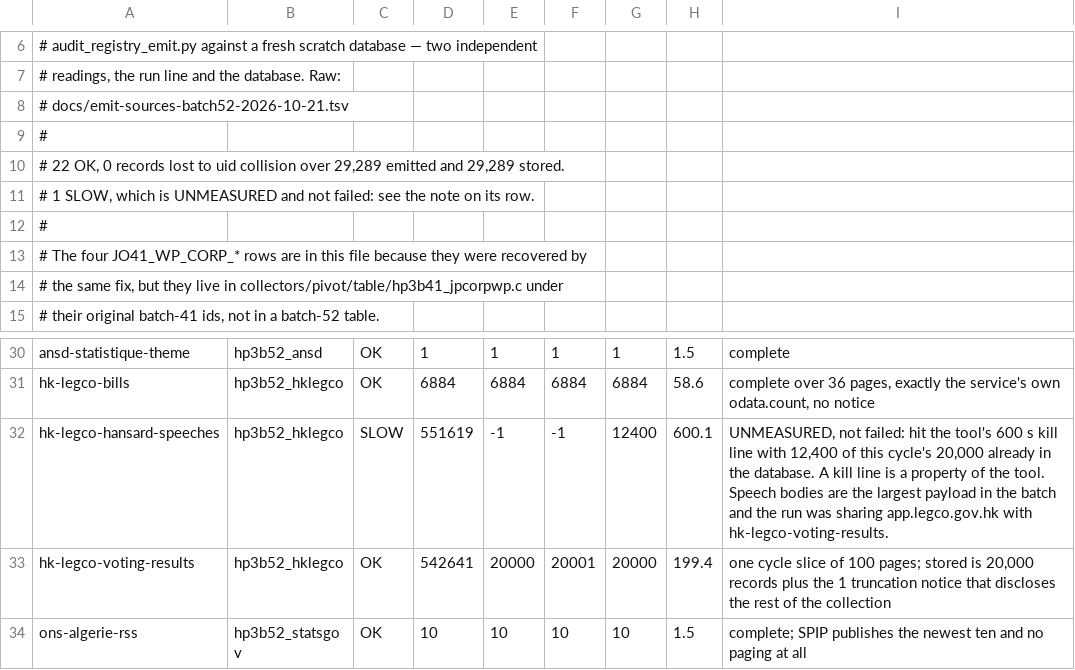
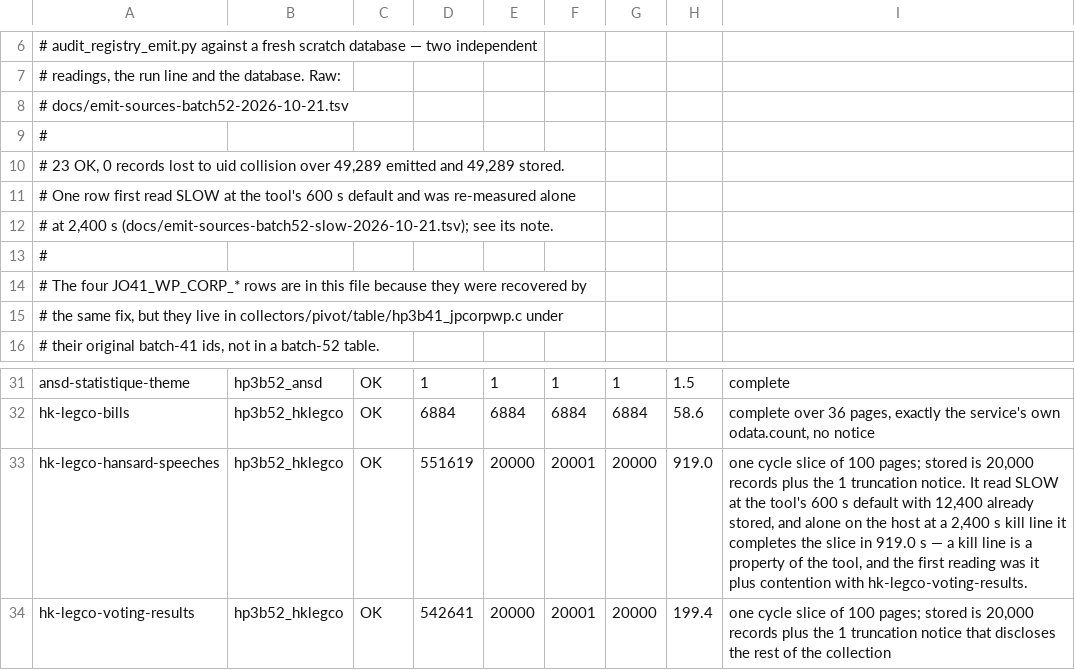
Before and after one commit to rayanchl/JapanOSINT, a TSV file: docs/verified-sources-batch52.tsv, drawn as a sheet; only a part is shown, gaps mark what is left out; the shorter side is filled out with more unchanged rows.

```diff
--- a/docs/verified-sources-batch52.tsv
+++ b/docs/verified-sources-batch52.tsv
@@ -9,4 +9,5 @@
 #
-# 22 OK, 0 records lost to uid collision over 29,289 emitted and 29,289 stored.
-# 1 SLOW, which is UNMEASURED and not failed: see the note on its row.
+# 23 OK, 0 records lost to uid collision over 49,289 emitted and 49,289 stored.
+# One row first read SLOW at the tool's 600 s default and was re-measured alone
+# at 2,400 s (docs/emit-sources-batch52-slow-2026-10-21.tsv); see its note.
 #
@@ -31,3 +32,3 @@ ansd-statistique-theme	hp3b52_ansd	OK	1	1	1	1	1.5	complete
 hk-legco-bills	hp3b52_hklegco	OK	6884	6884	6884	6884	58.6	complete over 36 pages, exactly the service's own odata.count, no notice
-hk-legco-hansard-speeches	hp3b52_hklegco	SLOW	551619	-1	-1	12400	600.1	UNMEASURED, not failed: hit the tool's 600 s kill line with 12,400 of this cycle's 20,000 already in the database. A kill line is a property of the tool. Speech bodies are the largest payload in the batch and the run was sharing app.legco.gov.hk with hk-legco-voting-results.
+hk-legco-hansard-speeches	hp3b52_hklegco	OK	551619	20000	20001	20000	919.0	one cycle slice of 100 pages; stored is 20,000 records plus the 1 truncation notice. It read SLOW at the tool's 600 s default with 12,400 already stored, and alone on the host at a 2,400 s kill line it completes the slice in 919.0 s — a kill line is a property of the tool, and the first reading was it plus contention with hk-legco-voting-results.
 hk-legco-voting-results	hp3b52_hklegco	OK	542641	20000	20001	20000	199.4	one cycle slice of 100 pages; stored is 20,000 records plus the 1 truncation notice that discloses the rest of the collection
```
Also changed, not shown: 3 other files.
